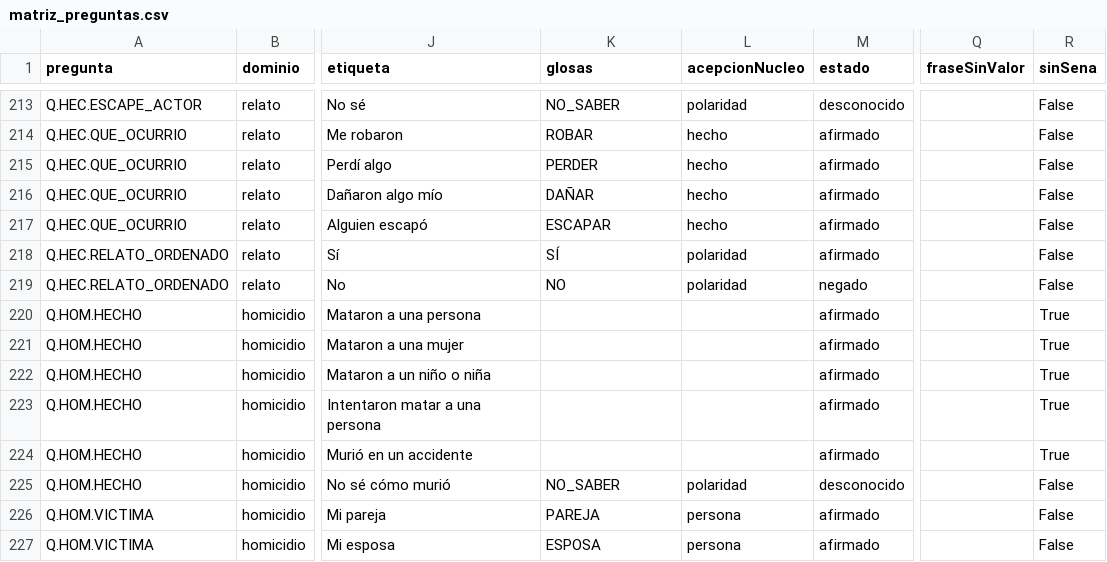
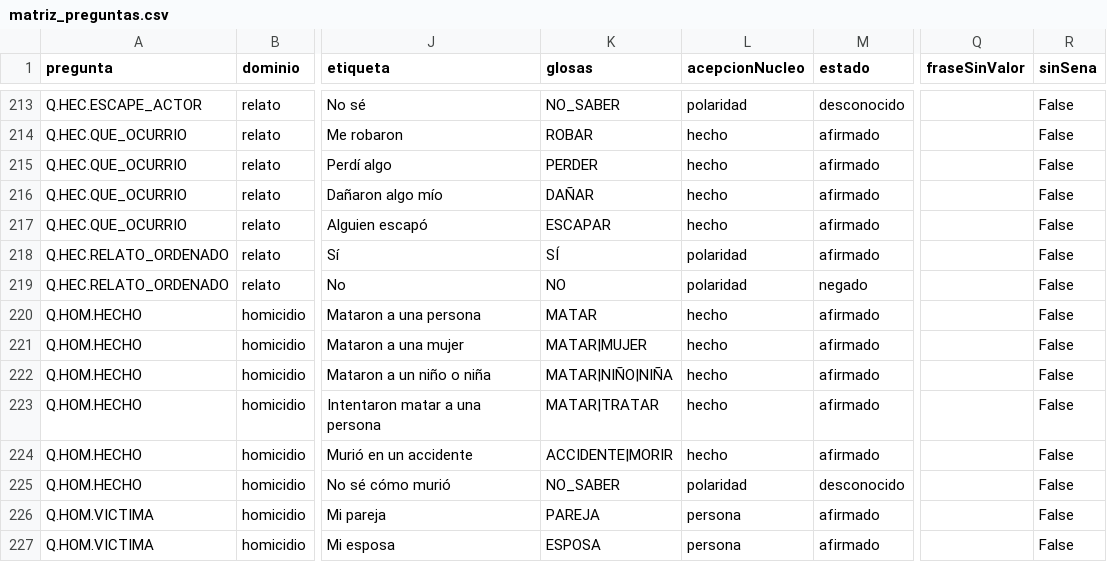
Before and after one commit to nathan95oks/OpenSoul, a CSV file: docs/negocio/matriz_preguntas.csv, drawn as a sheet; only a part is shown, gaps mark what is left out; the diff names each change by its address in the sheet, - before the commit and + after, or states it on an @@ line.

Commit message:
Homicidio: «¿Qué ocurrió?» en glosas LSB, no en oraciones
- Las cinco opciones de Q.HOM.HECHO mostraban la oración en español
  («Mataron a una persona») porque MATAR y MORIR no estaban en el
  catálogo. Ahora: MATAR · MATAR MUJER · MATAR NIÑO NIÑA · MATAR TRATAR ·
  ACCIDENTE MORIR (el hecho primero, como PAREJA · PASADO).
- Catálogo: entran seis señas documentadas en los módulos oficiales:
  MATAR (M3 p.55), MORIR (M2 p.91), ACCIDENTE (M4 p.99), NIÑO y NIÑA
  (M2 p.67) y TRATAR = intentar (D2024 p.216). Corpus §12 pasa de 303 a
  309 glosas y official_dictionary de 346 a 352.
- Regenerados: vocabulario y GLOSS_LEXICON de las Lambdas, banco de
  ejecución, catalogo_senas, zonas, léxico LSB y matrices.
- Acepciones declaradas; NIÑO deja de figurar como brecha.
- Prueba nueva: las opciones de homicidio se muestran como glosas.
- tool/cobertura_modelo.py: medición de cobertura del modelo (§4.7.4).
- Lambda Texto→LSB desplegada con estos cambios; el ZIP de despliegue
  queda fuera del repositorio.

Co-authored-by: Isaac Joel Rivero Peñarrieta <288734914+riveropenarrietaisaacjoel-design@users.noreply.github.com>

```diff
--- a/docs/negocio/matriz_preguntas.csv
+++ b/docs/negocio/matriz_preguntas.csv
-K220 (glosas): (empty)
+K220 (glosas): MATAR
-L220:L224 (acepcionNucleo): (empty)
+L220:L224 (acepcionNucleo): hecho
-R220:R224 (sinSena): True
+R220:R224 (sinSena): False
-K221 (glosas): (empty)
+K221 (glosas): MATAR|MUJER
-K222 (glosas): (empty)
+K222 (glosas): MATAR|NIÑO|NIÑA
-K223 (glosas): (empty)
+K223 (glosas): MATAR|TRATAR
-K224 (glosas): (empty)
+K224 (glosas): ACCIDENTE|MORIR
```
Also changed, not shown: 26 other files.
